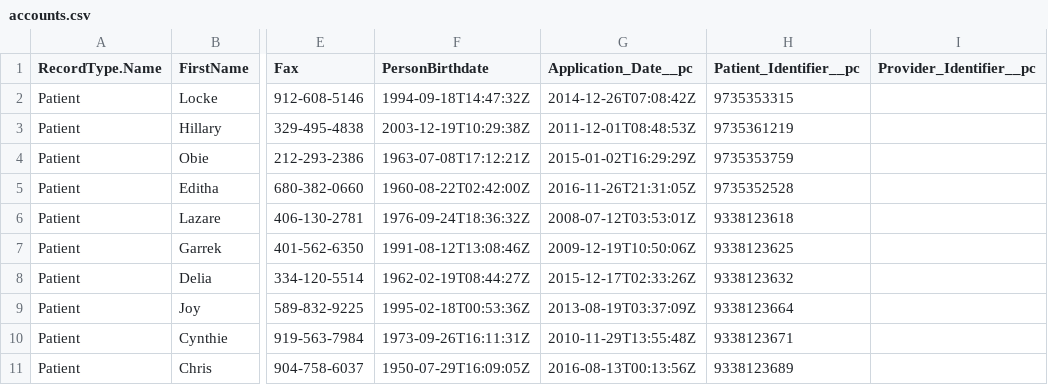
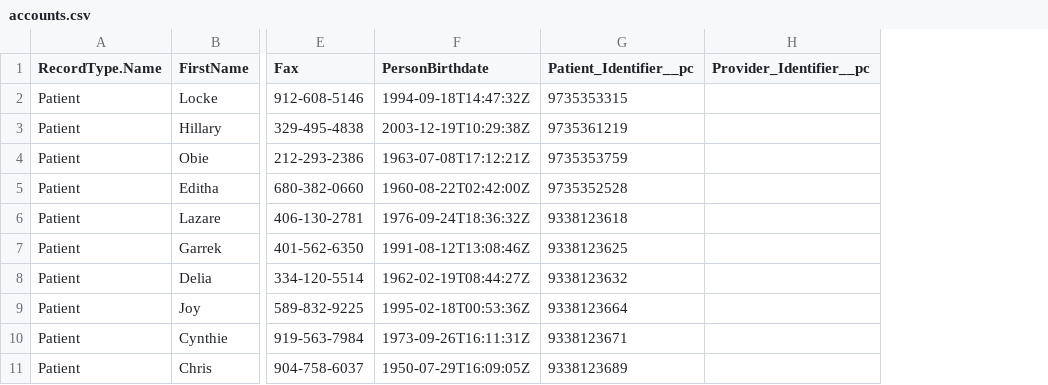
Before and after one commit to bcgov/MoH-SAT, a CSV file: data/accounts.csv, drawn as a sheet; only a part is shown, gaps mark what is left out; the diff names each change by its address in the sheet, - before the commit and + after, or states it on an @@ line.

Commit message:
Remove application date.

```diff
--- a/data/accounts.csv
+++ b/data/accounts.csv
-column G (Application_Date__pc), rows 2-11: 2014-12-26T07:08:42Z | 2011-12-01T08:48:53Z | 2015-01-02T16:29:29Z | 2016-11-26T21:31:05Z | 2008-07-12T03:53:01Z | 2009-12-19T10:50:06Z | 2015-12-17T02:33:26Z | 2013-08-19T03:37:09Z | 2010-11-29T13:55:48Z | 2016-08-13T00:13:56Z
```
